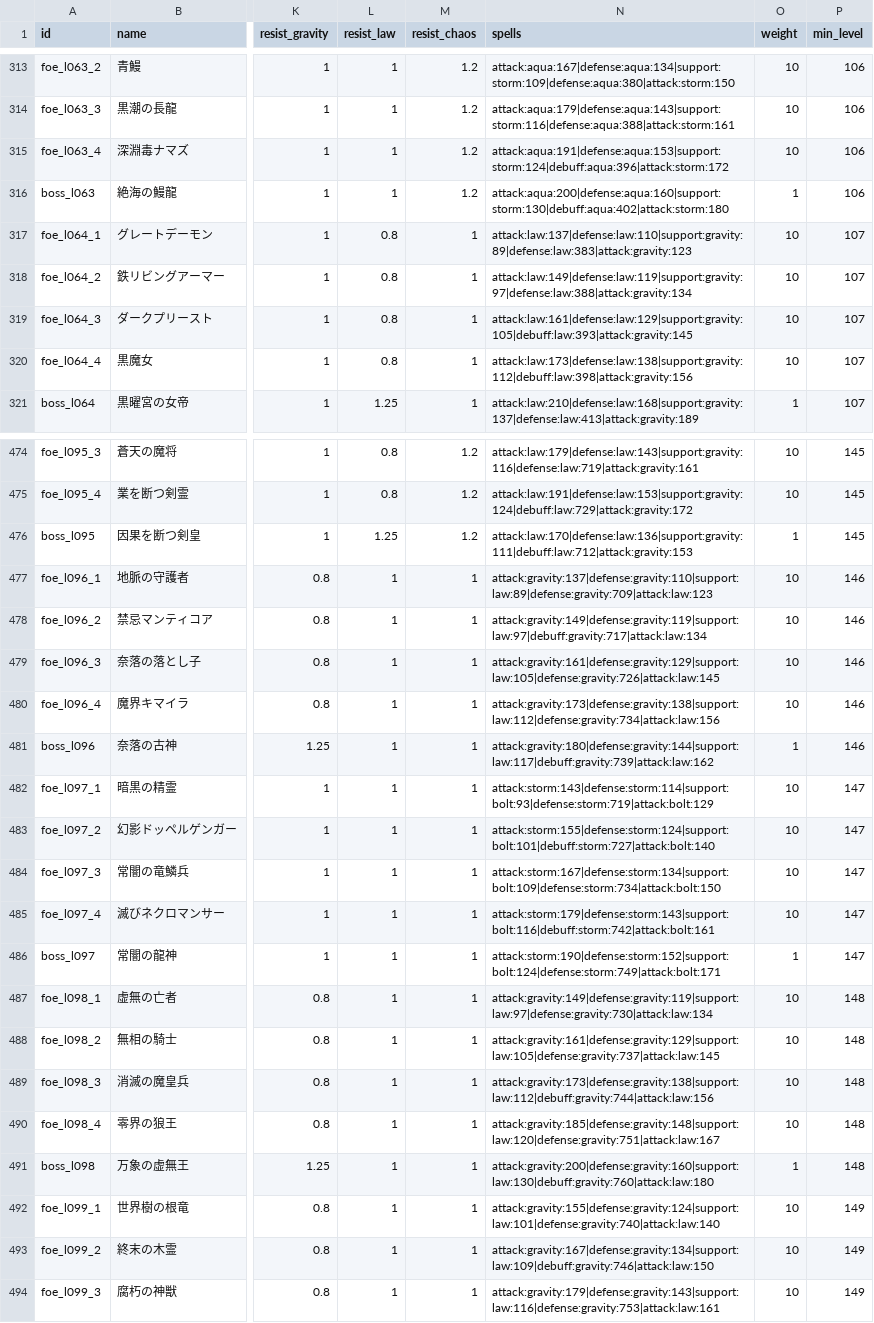
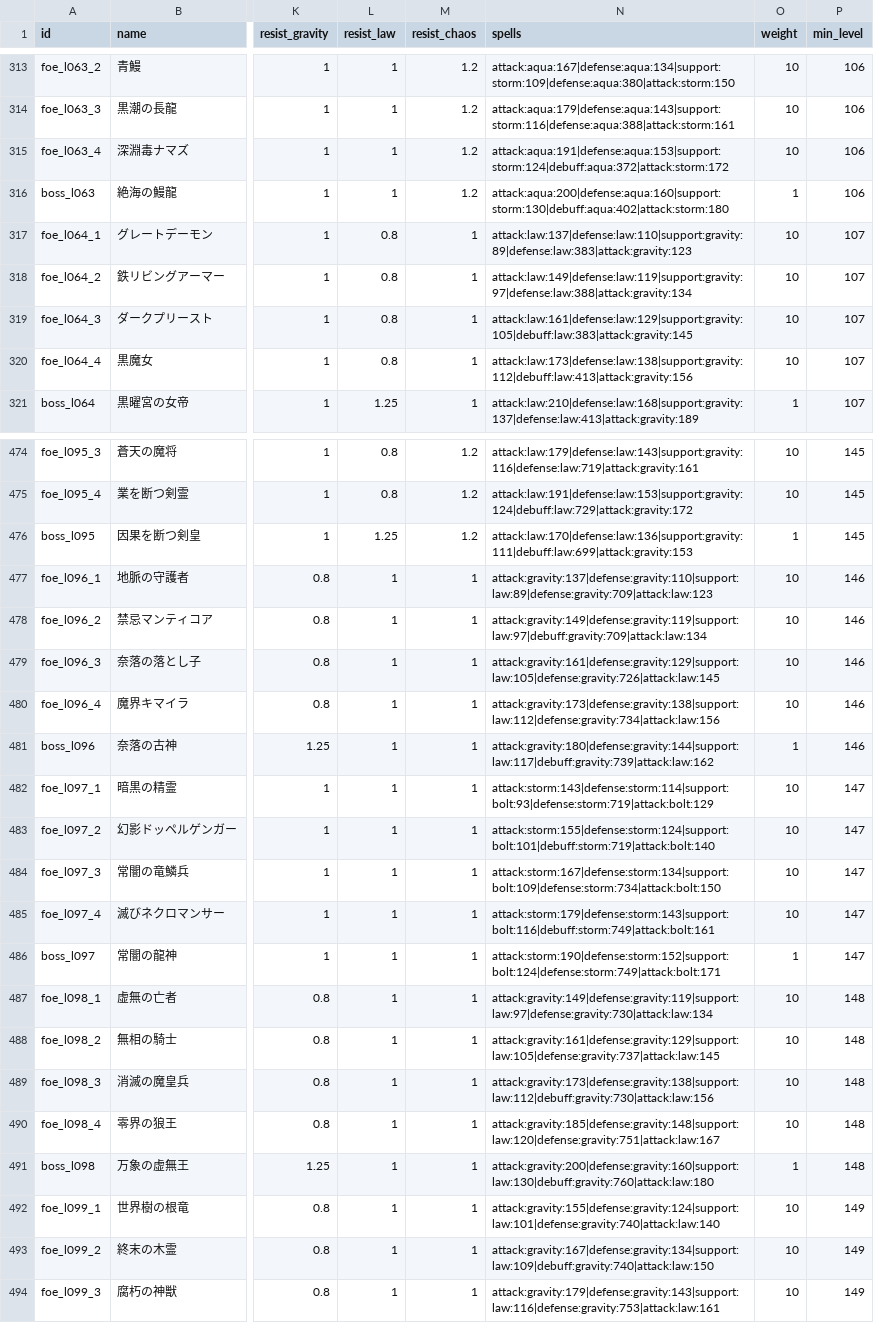
Before and after one commit to Katsuya100/magia-fantasy-larp-tool, a CSV file: assets/data/dungeon-enemies.csv, drawn as a sheet; only a part is shown, gaps mark what is left out; the diff covers the shown part only; the diff names each change by its address in the sheet, - before the commit and + after, or states it on an @@ line.

Commit message:
Retain exact 51–100F debuff minimum and maximum power after role redistribution

```diff
--- a/assets/data/dungeon-enemies.csv
+++ b/assets/data/dungeon-enemies.csv
-N315 (spells): attack:aqua:191|defense:aqua:153|support:storm:124|debuff:aqua:396|attack:storm:172
+N315 (spells): attack:aqua:191|defense:aqua:153|support:storm:124|debuff:aqua:372|attack:storm:172
-N319 (spells): attack:law:161|defense:law:129|support:gravity:105|debuff:law:393|attack:gravity:145
+N319 (spells): attack:law:161|defense:law:129|support:gravity:105|debuff:law:383|attack:gravity:145
-N320 (spells): attack:law:173|defense:law:138|support:gravity:112|debuff:law:398|attack:gravity:156
+N320 (spells): attack:law:173|defense:law:138|support:gravity:112|debuff:law:413|attack:gravity:156
-N476 (spells): attack:law:170|defense:law:136|support:gravity:111|debuff:law:712|attack:gravity:153
+N476 (spells): attack:law:170|defense:law:136|support:gravity:111|debuff:law:699|attack:gravity:153
-N478 (spells): attack:gravity:149|defense:gravity:119|support:law:97|debuff:gravity:717|attack:law:134
+N478 (spells): attack:gravity:149|defense:gravity:119|support:law:97|debuff:gravity:709|attack:law:134
-N483 (spells): attack:storm:155|defense:storm:124|support:bolt:101|debuff:storm:727|attack:bolt:140
+N483 (spells): attack:storm:155|defense:storm:124|support:bolt:101|debuff:storm:719|attack:bolt:140
-N485 (spells): attack:storm:179|defense:storm:143|support:bolt:116|debuff:storm:742|attack:bolt:161
+N485 (spells): attack:storm:179|defense:storm:143|support:bolt:116|debuff:storm:749|attack:bolt:161
-N489 (spells): attack:gravity:173|defense:gravity:138|support:law:112|debuff:gravity:744|attack:law:156
+N489 (spells): attack:gravity:173|defense:gravity:138|support:law:112|debuff:gravity:730|attack:law:156
-N493 (spells): attack:gravity:167|defense:gravity:134|support:law:109|debuff:gravity:746|attack:law:150
+N493 (spells): attack:gravity:167|defense:gravity:134|support:law:109|debuff:gravity:740|attack:law:150
```
Also changed, not shown: 39 edited cells elsewhere in this file.
